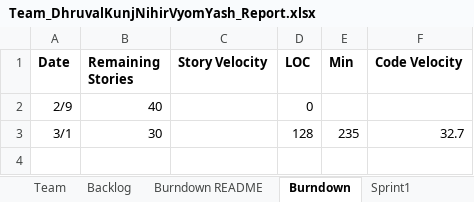
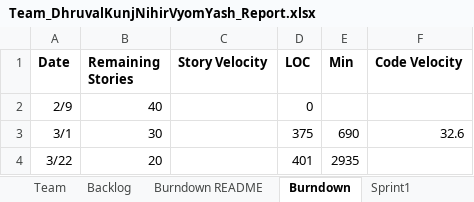
Before and after one commit to vyom-shah/CS555_Final_Project, an Excel workbook: FinalProject/Excel Sheet/Team_DhruvalKunjNihirVyomYash_Report.xlsx, sheet Burndown, drawn as a sheet; values as stored, in another font and other column widths than the file's, no borders; charts and pictures not drawn; the diff names each change by its address in the sheet, - before the commit and + after, or states it on an @@ line.

```diff
--- a/FinalProject/Excel Sheet/Team_DhruvalKunjNihirVyomYash_Report.xlsx (sheet Burndown)
+++ b/FinalProject/Excel Sheet/Team_DhruvalKunjNihirVyomYash_Report.xlsx (sheet Burndown)
-D3 (LOC): 128
+D3 (LOC): 375
-E3 (Min): 235
+E3 (Min): 690
-F3 (Code Velocity): 32.7
+F3 (Code Velocity): 32.6
+row 4: 3/22 | 20 |  | 401 | 2935
```
Also changed, not shown: sheet Burndown README, sheet Sprint2, sheet Sprint1, charts or pictures, 2 other files.
